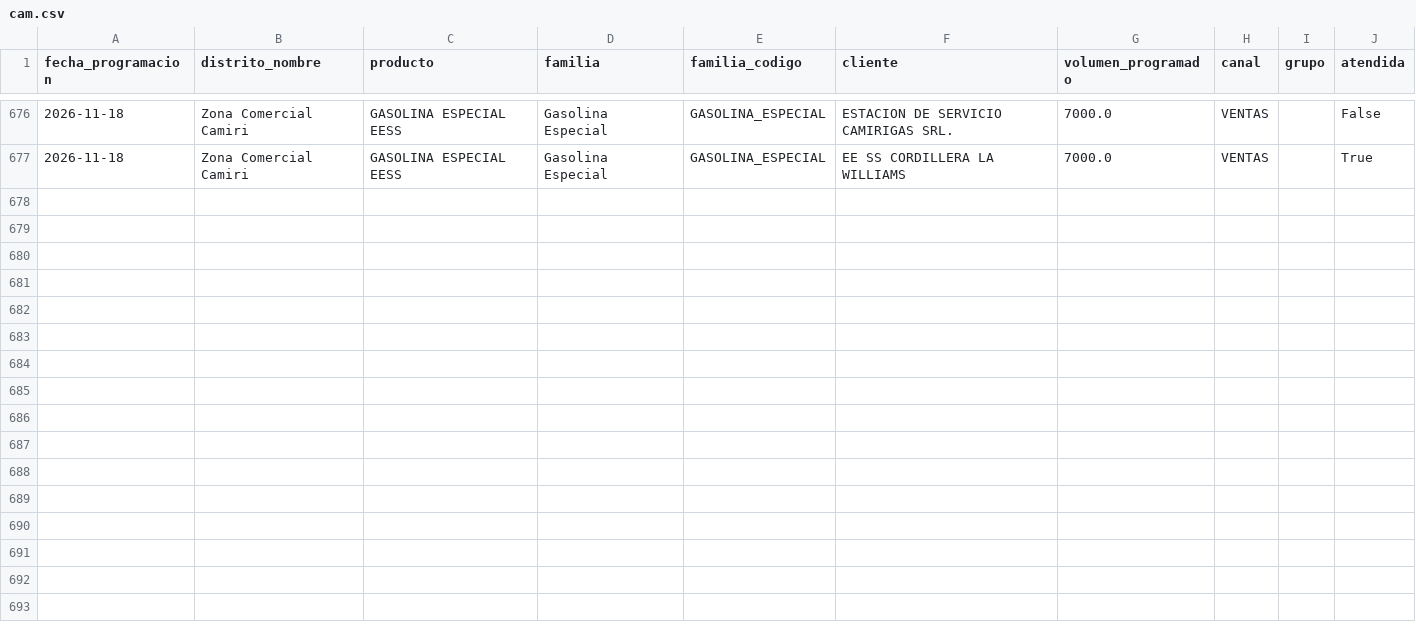
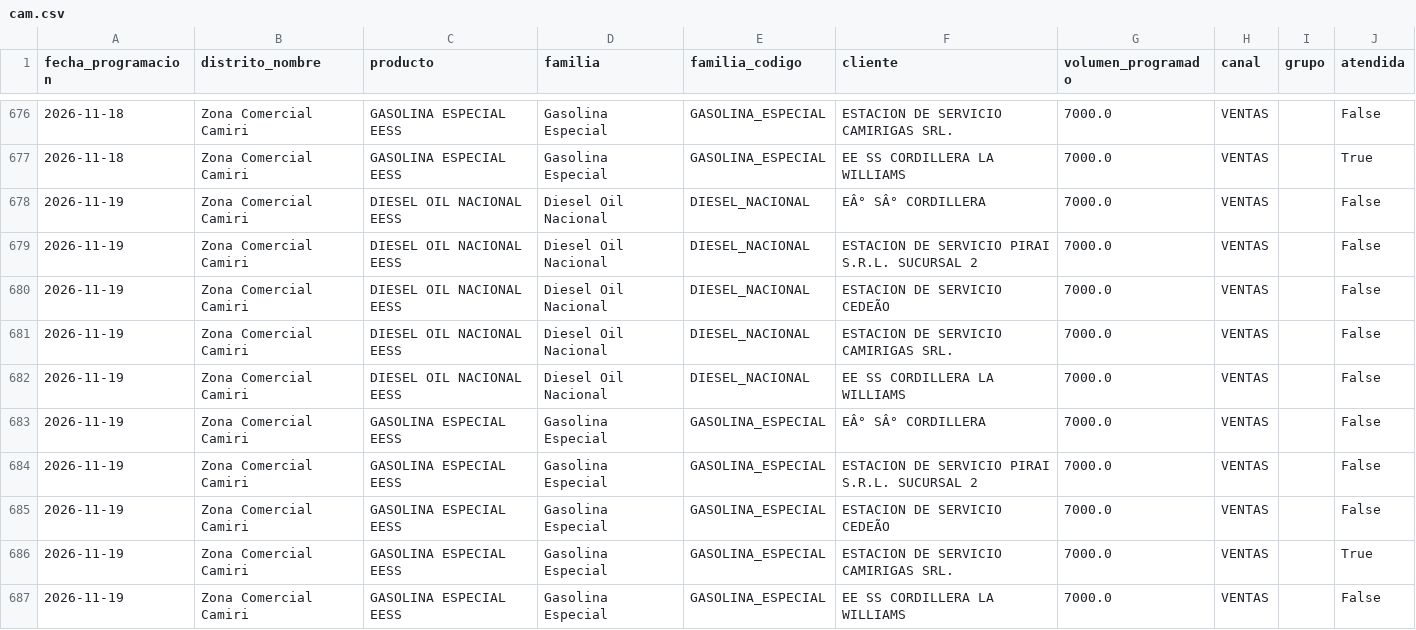
Before and after one commit to mauforonda/data-triage, a CSV file: hidrocarburos/abastecimiento/data/programacion/cam.csv, drawn as a sheet; only a part is shown, gaps mark what is left out; the diff names each change by its address in the sheet, - before the commit and + after, or states it on an @@ line.

```diff
--- a/hidrocarburos/abastecimiento/data/programacion/cam.csv
+++ b/hidrocarburos/abastecimiento/data/programacion/cam.csv
+row 678: 2026-11-19 | Zona Comercial Camiri | DIESEL OIL NACIONAL EESS | Diesel Oil Nacional | DIESEL_NACIONAL | EÂ° SÂ° CORDILLERA | 7000.0 | VENTAS |  | False
+row 679: 2026-11-19 | Zona Comercial Camiri | DIESEL OIL NACIONAL EESS | Diesel Oil Nacional | DIESEL_NACIONAL | ESTACION DE SERVICIO PIRAI S.R.L. SUCURSAL 2 | 7000.0 | VENTAS |  | False
+row 680: 2026-11-19 | Zona Comercial Camiri | DIESEL OIL NACIONAL EESS | Diesel Oil Nacional | DIESEL_NACIONAL | ESTACION DE SERVICIO CEDEÃO | 7000.0 | VENTAS |  | False
+row 681: 2026-11-19 | Zona Comercial Camiri | DIESEL OIL NACIONAL EESS | Diesel Oil Nacional | DIESEL_NACIONAL | ESTACION DE SERVICIO CAMIRIGAS SRL. | 7000.0 | VENTAS |  | False
+row 682: 2026-11-19 | Zona Comercial Camiri | DIESEL OIL NACIONAL EESS | Diesel Oil Nacional | DIESEL_NACIONAL | EE SS CORDILLERA LA WILLIAMS | 7000.0 | VENTAS |  | False
+row 683: 2026-11-19 | Zona Comercial Camiri | GASOLINA ESPECIAL EESS | Gasolina Especial | GASOLINA_ESPECIAL | EÂ° SÂ° CORDILLERA | 7000.0 | VENTAS |  | False
+row 684: 2026-11-19 | Zona Comercial Camiri | GASOLINA ESPECIAL EESS | Gasolina Especial | GASOLINA_ESPECIAL | ESTACION DE SERVICIO PIRAI S.R.L. SUCURSAL 2 | 7000.0 | VENTAS |  | False
+row 685: 2026-11-19 | Zona Comercial Camiri | GASOLINA ESPECIAL EESS | Gasolina Especial | GASOLINA_ESPECIAL | ESTACION DE SERVICIO CEDEÃO | 7000.0 | VENTAS |  | False
+row 686: 2026-11-19 | Zona Comercial Camiri | GASOLINA ESPECIAL EESS | Gasolina Especial | GASOLINA_ESPECIAL | ESTACION DE SERVICIO CAMIRIGAS SRL. | 7000.0 | VENTAS |  | True
+row 687: 2026-11-19 | Zona Comercial Camiri | GASOLINA ESPECIAL EESS | Gasolina Especial | GASOLINA_ESPECIAL | EE SS CORDILLERA LA WILLIAMS | 7000.0 | VENTAS |  | False
```
Also changed, not shown: hidrocarburos/abastecimiento/data/programacion/amz.csv, hidrocarburos/abastecimiento/data/programacion/chu.csv, 12 other files.
